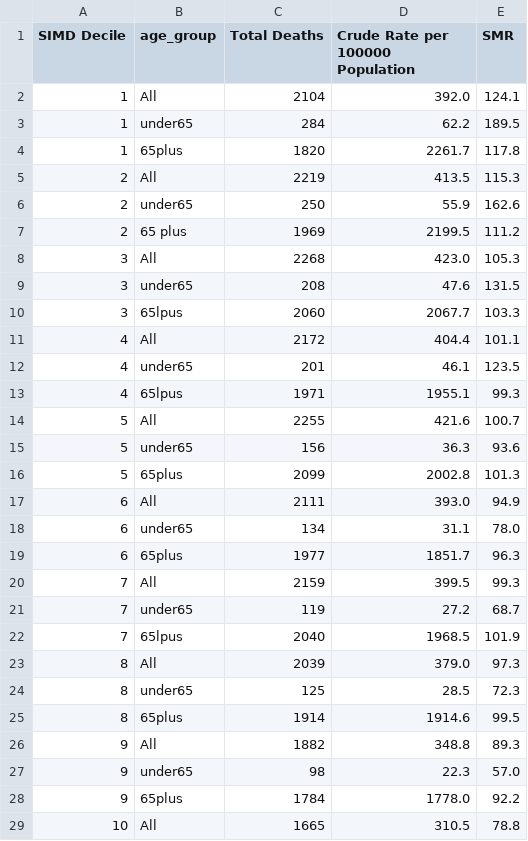
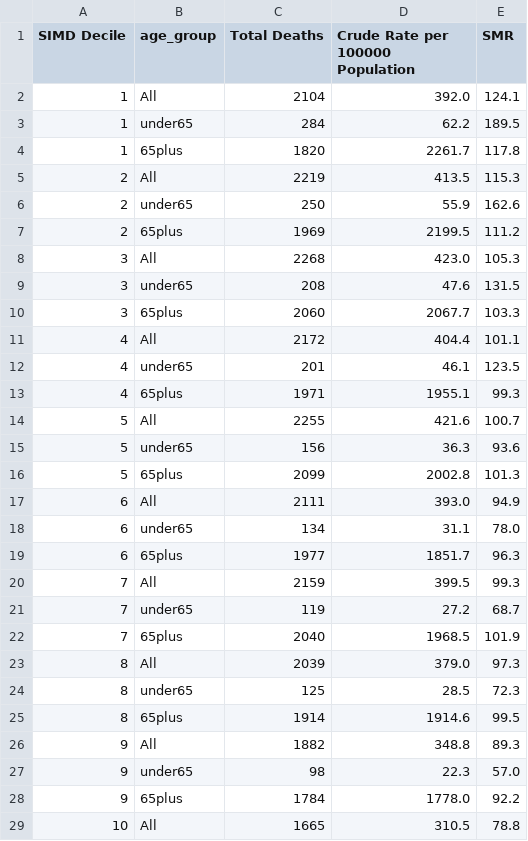
Before and after one commit to laurenausoleil/strokes_in_scotland, a CSV file: data/raw_data/edited_mortality_bysimd2013-2017.csv, drawn as a sheet; only a part is shown.

Commit message:
fin analysis by SIMD

```diff
--- a/data/raw_data/edited_mortality_bysimd2013-2017.csv
+++ b/data/raw_data/edited_mortality_bysimd2013-2017.csv
@@ -6,9 +6,9 @@ SIMD Decile,age_group,Total Deaths,"Crude Rate per 100000 Population",SMR
 2,under65,250,55.9,162.6
-2,65 plus,1969,2199.5,111.2
+2,65plus,1969,2199.5,111.2
 3,All,2268,423.0,105.3
 3,under65,208,47.6,131.5
-3,65lpus,2060,2067.7,103.3
+3,65plus,2060,2067.7,103.3
 4,All,2172,404.4,101.1
 4,under65,201,46.1,123.5
-4,65lpus,1971,1955.1,99.3
+4,65plus,1971,1955.1,99.3
 5,All,2255,421.6,100.7
@@ -21,3 +21,3 @@ SIMD Decile,age_group,Total Deaths,"Crude Rate per 100000 Population",SMR
 7,under65,119,27.2,68.7
-7,65lpus,2040,1968.5,101.9
+7,65plus,2040,1968.5,101.9
 8,All,2039,379.0,97.3
```
Also changed, not shown: 4 other files.
